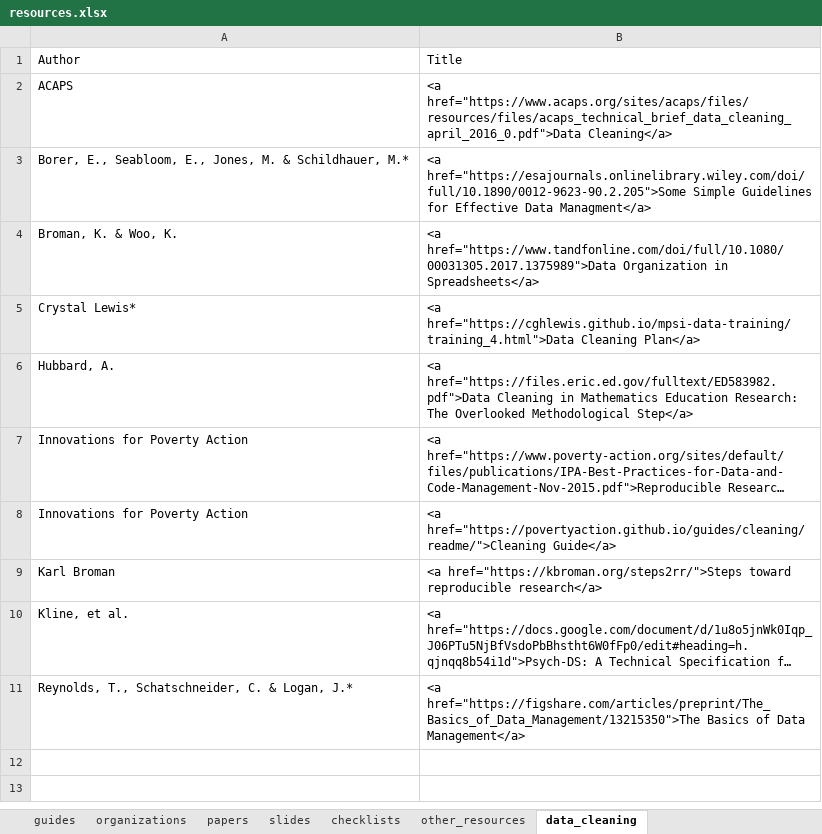
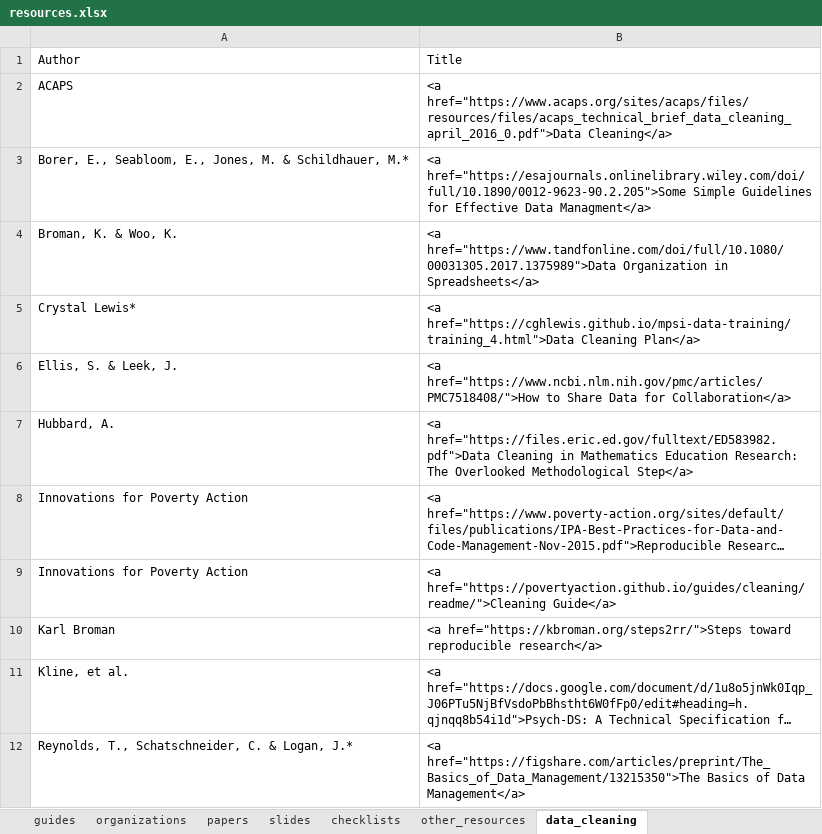
Before and after one commit to Cghlewis/crystal_site, an Excel workbook: content/blog/data_mgmt_resources/resources.xlsx, sheet data_cleaning, drawn as a sheet; long unchanged cells end in …; values as stored, in another font and other column widths than the file's, no borders; the diff names each change by its address in the sheet, - before the commit and + after, or states it on an @@ line.

Commit message:
add resource

```diff
--- a/content/blog/data_mgmt_resources/resources.xlsx (sheet data_cleaning)
+++ b/content/blog/data_mgmt_resources/resources.xlsx (sheet data_cleaning)
+row 6: Ellis, S. & Leek, J. | <a href="https://www.ncbi.nlm.nih.gov/pmc/articles/PMC7518408/">How to Share Data for Collaboration</a>
```
Also changed, not shown: sheet papers, public/blog/data_mgmt_resources/resources.xlsx, 6 other files.
